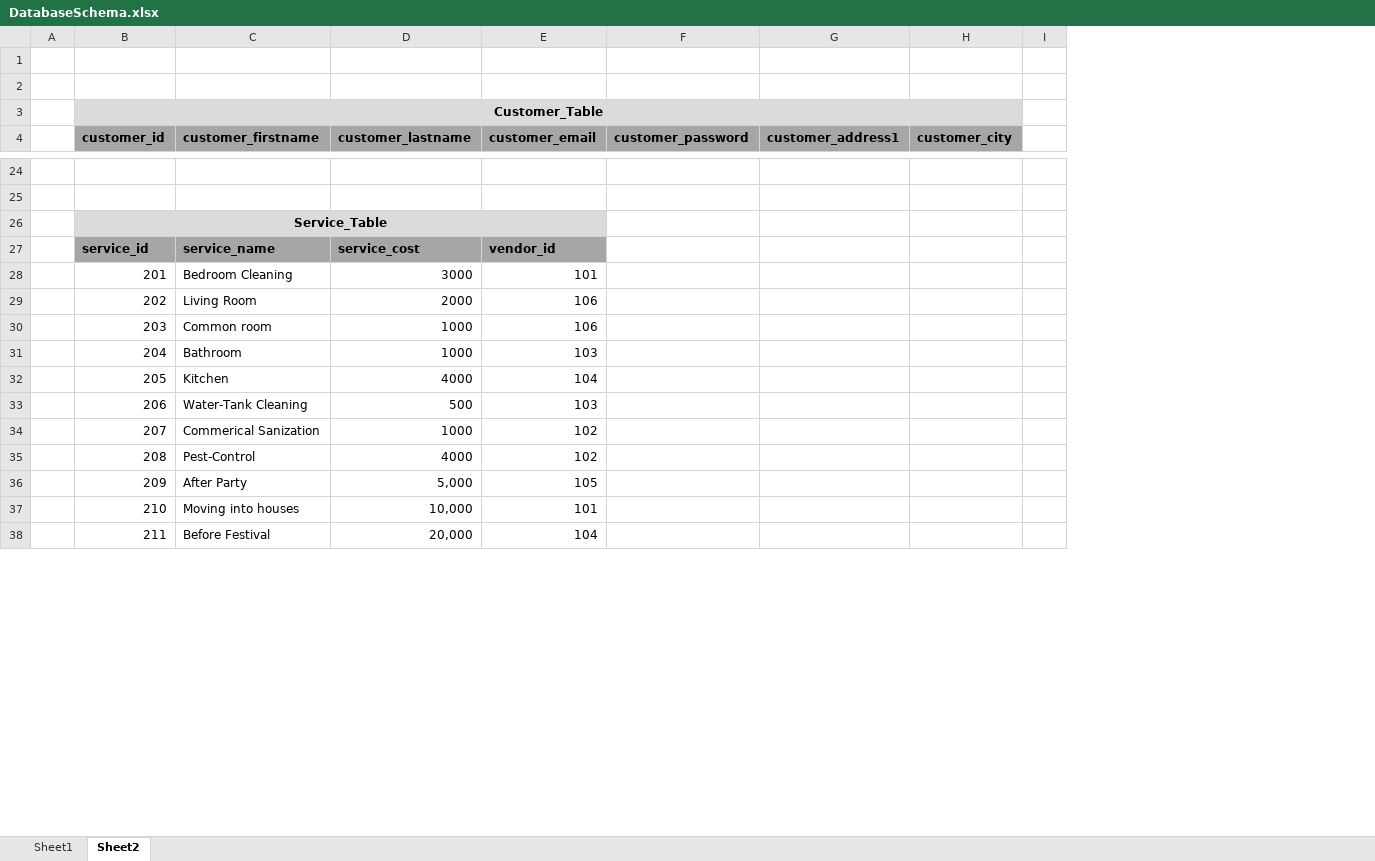
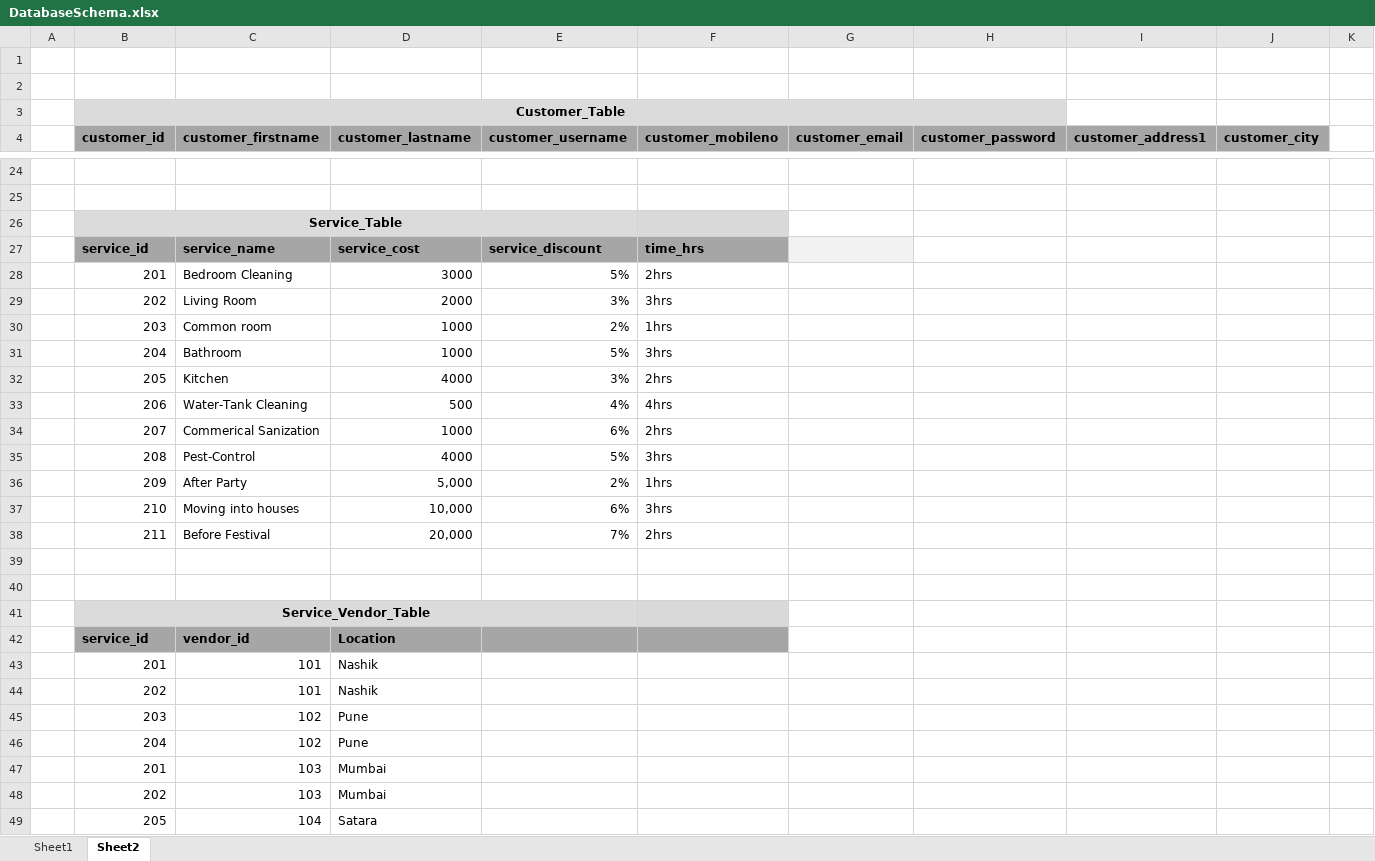
Before and after one commit to rutujafirke/Personalized_Home_Services, an Excel workbook: Documentation/DatabaseSchema.xlsx, sheet Sheet2, drawn as a sheet; only a part is shown, gaps mark what is left out; values as stored, in another font and other column widths than the file's, no borders; removed rows and columns are numbered as before the commit, all else as after; the diff covers the shown part only; the diff names each change by its address in the sheet, - before the commit and + after, or states it on an @@ line.

Commit message:
commited

```diff
--- a/Documentation/DatabaseSchema.xlsx (sheet Sheet2)
+++ b/Documentation/DatabaseSchema.xlsx (sheet Sheet2)
+column E (customer_username), rows 27-38: service_discount | 5% | 3% | 2% | 5% | 3% | 4% | 6% | 5% | 2% | 6% | 7%
+column F (customer_mobileno), rows 27-38: time_hrs | 2hrs | 3hrs | 1hrs | 3hrs | 2hrs | 4hrs | 2hrs | 3hrs | 1hrs | 3hrs | 2hrs
-B3:H3 merged
+B3:H3 merged
-I3:J3 fill: #DBDBDB
+I3:J3 fill: none
-B26:E26 merged
+B26:E26 merged
-G26 fill: #DBDBDB
+G26 fill: none
-G27 (customer_email): vendor_id
+G27 (customer_email): (empty)
-G27 fill: #A6A6A6
+G27 fill: #F2F2F2
-G28 (customer_email): 101
+G28 (customer_email): (empty)
-G29:G30 (customer_email): 106
+G29:G30 (customer_email): (empty)
-G31 (customer_email): 103
+G31 (customer_email): (empty)
-G32 (customer_email): 104
+G32 (customer_email): (empty)
-G33 (customer_email): 103
+G33 (customer_email): (empty)
-G34:G35 (customer_email): 102
+G34:G35 (customer_email): (empty)
-G36 (customer_email): 105
+G36 (customer_email): (empty)
-G37 (customer_email): 101
+G37 (customer_email): (empty)
-G38 (customer_email): 104
+G38 (customer_email): (empty)
+row 39: (empty)
+row 40: (empty)
+row 41:  | Service_Vendor_Table
+row 42:  | service_id | vendor_id | Location
+row 43:  | 201 | 101 | Nashik
+row 44:  | 202 | 101 | Nashik
+row 45:  | 203 | 102 | Pune
+row 46:  | 204 | 102 | Pune
+row 47:  | 201 | 103 | Mumbai
+row 48:  | 202 | 103 | Mumbai
+row 49:  | 205 | 104 | Satara
```
Also changed, not shown: 17 added rows, 10 removed rows, 16 edited cells, cell formats and merged cells elsewhere in this sheet, sheet Sheet1.
